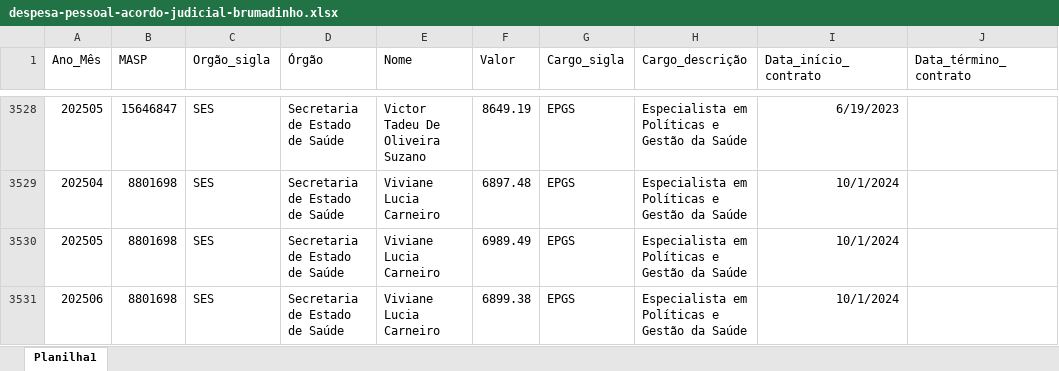
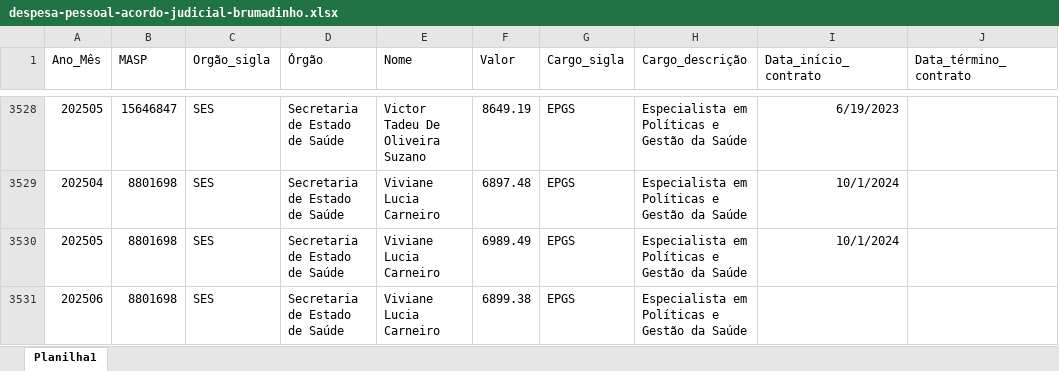
Before and after one commit to transparencia-mg/despesa_pessoal_acordo_brumadinho, an Excel workbook: upload/despesa-pessoal-acordo-judicial-brumadinho.xlsx, sheet Planilha1, drawn as a sheet; only a part is shown, gaps mark what is left out; values as stored, in another font and other column widths than the file's, no borders; the diff names each change by its address in the sheet, - before the commit and + after, or states it on an @@ line.

Commit message:
Add files via upload

```diff
--- a/upload/despesa-pessoal-acordo-judicial-brumadinho.xlsx (sheet Planilha1)
+++ b/upload/despesa-pessoal-acordo-judicial-brumadinho.xlsx (sheet Planilha1)
-I3531 (Data_início_contrato): 10/1/2024
+I3531 (Data_início_contrato): (empty)
```
